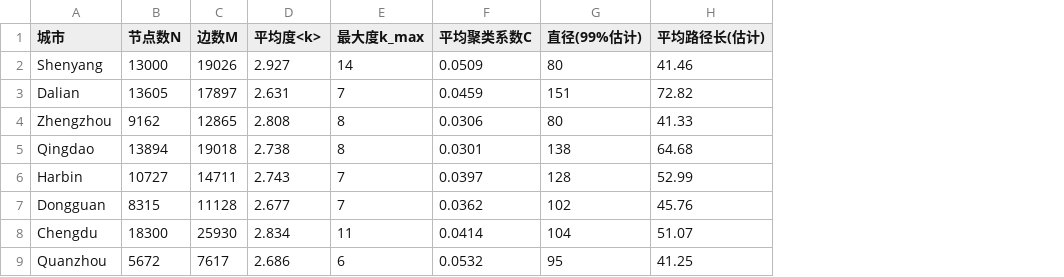
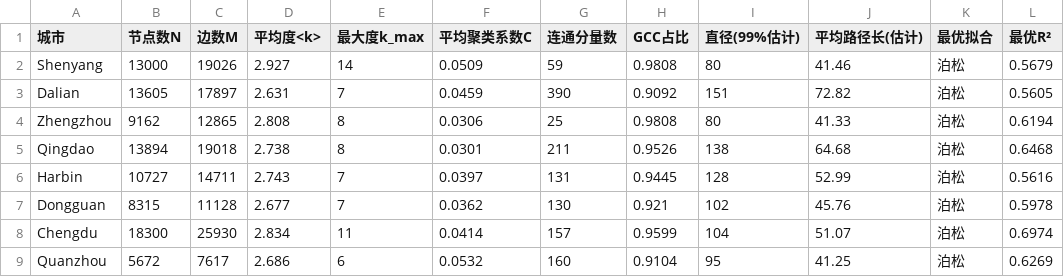
Before and after one commit to Xirui1208/traffic_jzh, a CSV file: outputs/Q1_basic_stats.csv, drawn as a sheet; the diff names each change by its address in the sheet, - before the commit and + after, or states it on an @@ line.

```diff
--- a/outputs/Q1_basic_stats.csv
+++ b/outputs/Q1_basic_stats.csv
+column G (连通分量数), rows 2-9: 59 | 390 | 25 | 211 | 131 | 130 | 157 | 160
+column H (GCC占比), rows 2-9: 0.9808 | 0.9092 | 0.9808 | 0.9526 | 0.9445 | 0.921 | 0.9599 | 0.9104
+column K (最优拟合), rows 2-9: all 泊松
+column L (最优R²), rows 2-9: 0.5679 | 0.5605 | 0.6194 | 0.6468 | 0.5616 | 0.5978 | 0.6974 | 0.6269
```
Also changed, not shown: outputs/Q2_random_failure.csv, outputs/Q4_spatial_attack.csv, 18 other files.
